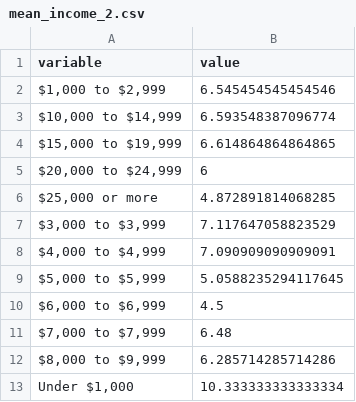
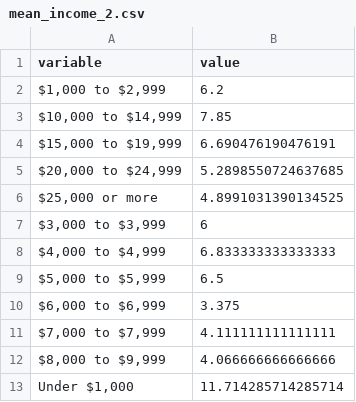
Before and after one commit to AnnieYan0807/Increasing-incomes-does-shown-a-positive-correlation-with-happiness-level, a CSV file: Outputs/data/mean_income_2.csv, drawn as a sheet.

```diff
--- a/Outputs/data/mean_income_2.csv
+++ b/Outputs/data/mean_income_2.csv
@@ -1,13 +1,13 @@
 variable,value
-"$1,000 to $2,999",6.545454545454546
-"$10,000 to $14,999",6.593548387096774
-"$15,000 to $19,999",6.614864864864865
-"$20,000 to $24,999",6
-"$25,000 or more",4.872891814068285
-"$3,000 to $3,999",7.117647058823529
-"$4,000 to $4,999",7.090909090909091
-"$5,000 to $5,999",5.0588235294117645
-"$6,000 to $6,999",4.5
-"$7,000 to $7,999",6.48
-"$8,000 to $9,999",6.285714285714286
-"Under $1,000",10.333333333333334
+"$1,000 to $2,999",6.2
+"$10,000 to $14,999",7.85
+"$15,000 to $19,999",6.690476190476191
+"$20,000 to $24,999",5.2898550724637685
+"$25,000 or more",4.8991031390134525
+"$3,000 to $3,999",6
+"$4,000 to $4,999",6.833333333333333
+"$5,000 to $5,999",6.5
+"$6,000 to $6,999",3.375
+"$7,000 to $7,999",4.111111111111111
+"$8,000 to $9,999",4.066666666666666
+"Under $1,000",11.714285714285714
```
Also changed, not shown: Outputs/data/mean_income.csv, Outputs/data/mean_rincome.csv, 12 other files.
